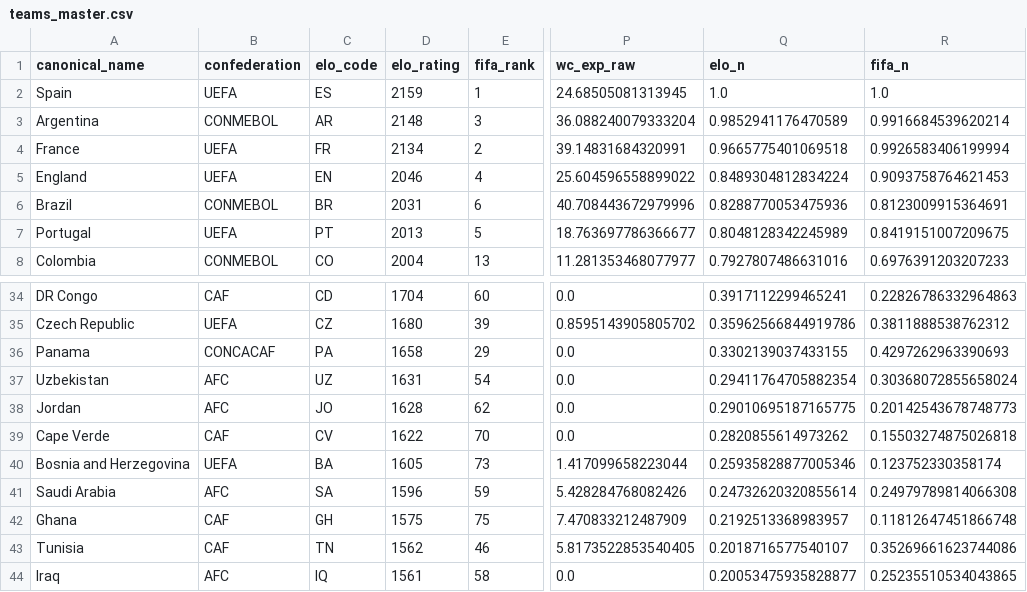
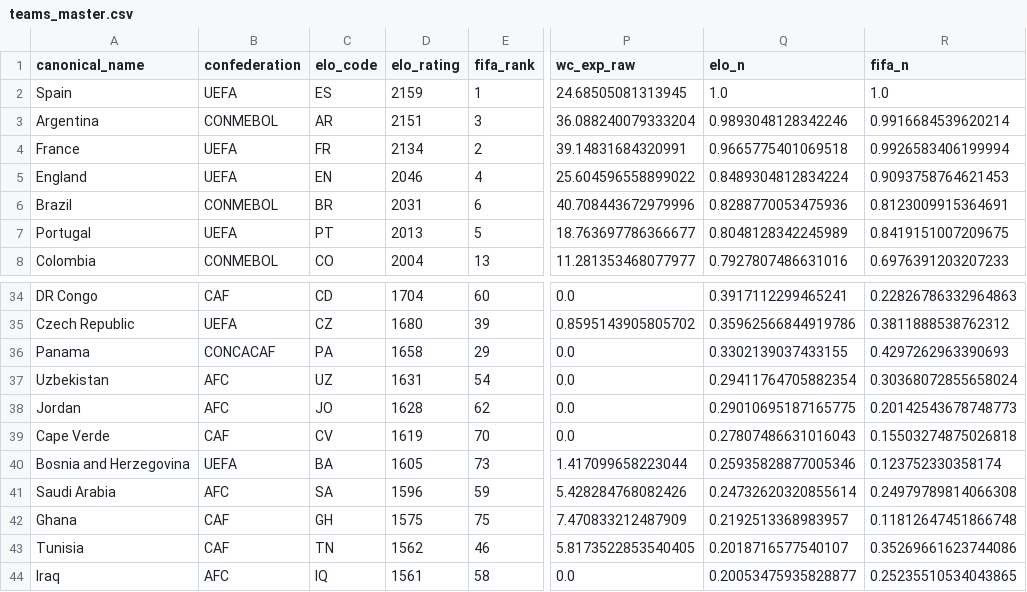
Before and after one commit to jamoji-ai/world-cup-predictor-pro, a CSV file: data/processed/teams_master.csv, drawn as a sheet; only a part is shown, gaps mark what is left out; the diff names each change by its address in the sheet, - before the commit and + after, or states it on an @@ line.

```diff
--- a/data/processed/teams_master.csv
+++ b/data/processed/teams_master.csv
-D3 (elo_rating): 2148
+D3 (elo_rating): 2151
-Q3 (elo_n): 0.9852941176470589
+Q3 (elo_n): 0.9893048128342246
-D39 (elo_rating): 1622
+D39 (elo_rating): 1619
-Q39 (elo_n): 0.2820855614973262
+Q39 (elo_n): 0.27807486631016043
```
Also changed, not shown: data/processed/wpi_scores.csv, data/raw/elo_ratings.csv, 4 other files.
